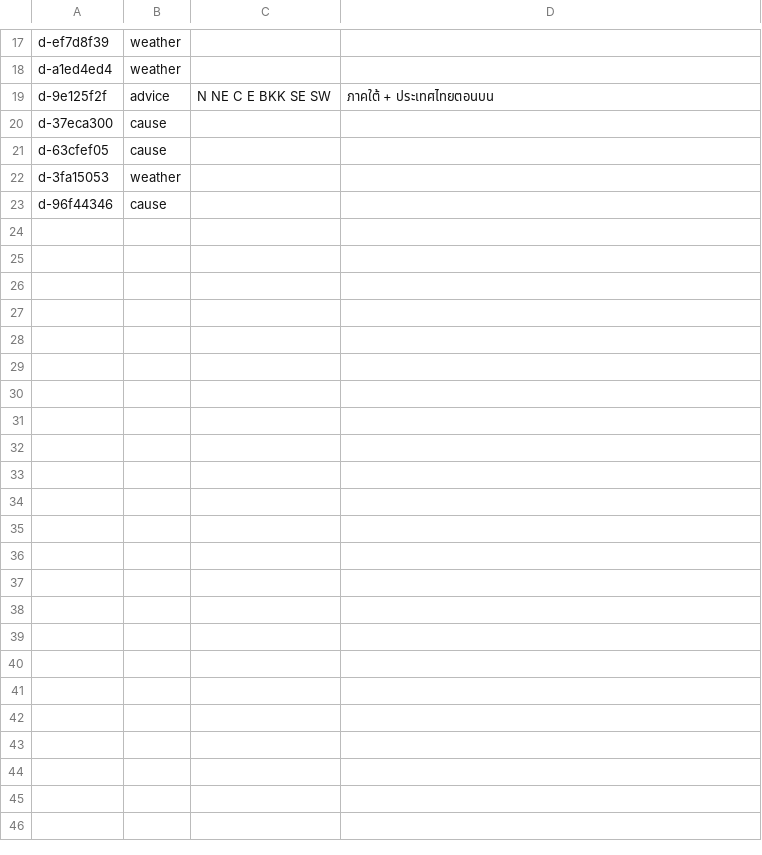
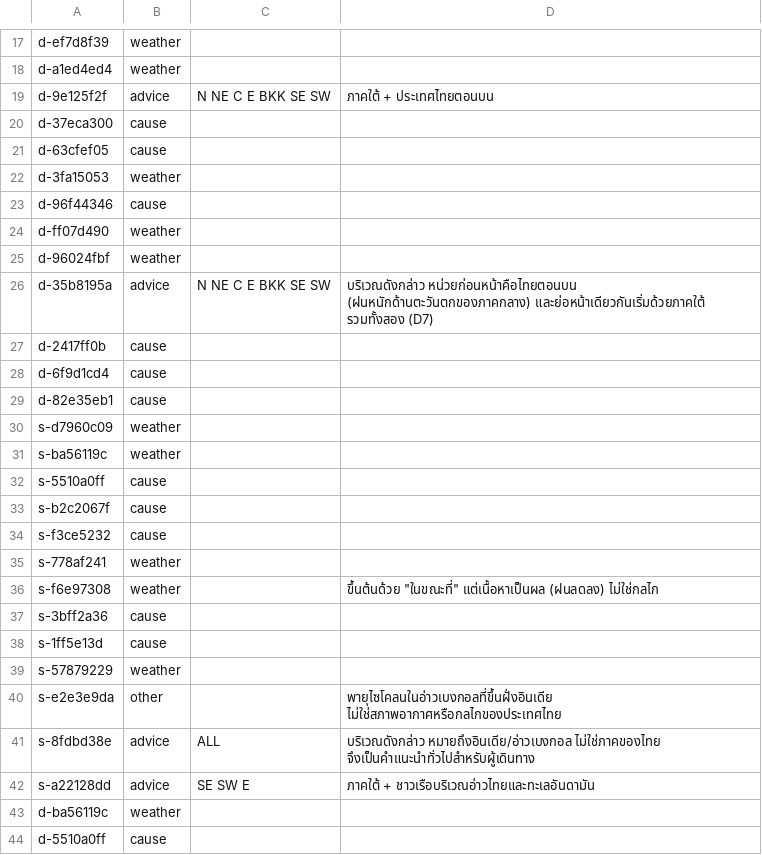
Before and after one commit to IdeaMee/tmd-plain-forecast, a TSV file: data/labeled/agent_labels.tsv, drawn as a sheet; only a part is shown, gaps mark what is left out.

Commit message:
chore: label batch 2

```diff
--- a/data/labeled/agent_labels.tsv
+++ b/data/labeled/agent_labels.tsv
@@ -23 +23,22 @@ d-3fa15053	weather
 d-96f44346	cause
+d-ff07d490	weather
+d-96024fbf	weather
+d-35b8195a	advice	N NE C E BKK SE SW	"บริเวณดังกล่าว" หน่วยก่อนหน้าคือไทยตอนบน (ฝนหนักด้านตะวันตกของภาคกลาง) และย่อหน้าเดียวกันเริ่มด้วยภาคใต้ รวมทั้งสอง (D7)
+d-2417ff0b	cause
+d-6f9d1cd4	cause
+d-82e35eb1	cause
+s-d7960c09	weather
+s-ba56119c	weather
+s-5510a0ff	cause
+s-b2c2067f	cause
+s-f3ce5232	cause
+s-778af241	weather
+s-f6e97308	weather		ขึ้นต้นด้วย "ในขณะที่" แต่เนื้อหาเป็นผล (ฝนลดลง) ไม่ใช่กลไก
+s-3bff2a36	cause
+s-1ff5e13d	cause
+s-57879229	weather
+s-e2e3e9da	other		พายุไซโคลนในอ่าวเบงกอลที่ขึ้นฝั่งอินเดีย ไม่ใช่สภาพอากาศหรือกลไกของประเทศไทย
+s-8fdbd38e	advice	ALL	"บริเวณดังกล่าว" หมายถึงอินเดีย/อ่าวเบงกอล ไม่ใช่ภาคของไทย จึงเป็นคำแนะนำทั่วไปสำหรับผู้เดินทาง
+s-a22128dd	advice	SE SW E	ภาคใต้ + ชาวเรือบริเวณอ่าวไทยและทะเลอันดามัน
+d-ba56119c	weather
+d-5510a0ff	cause
```
